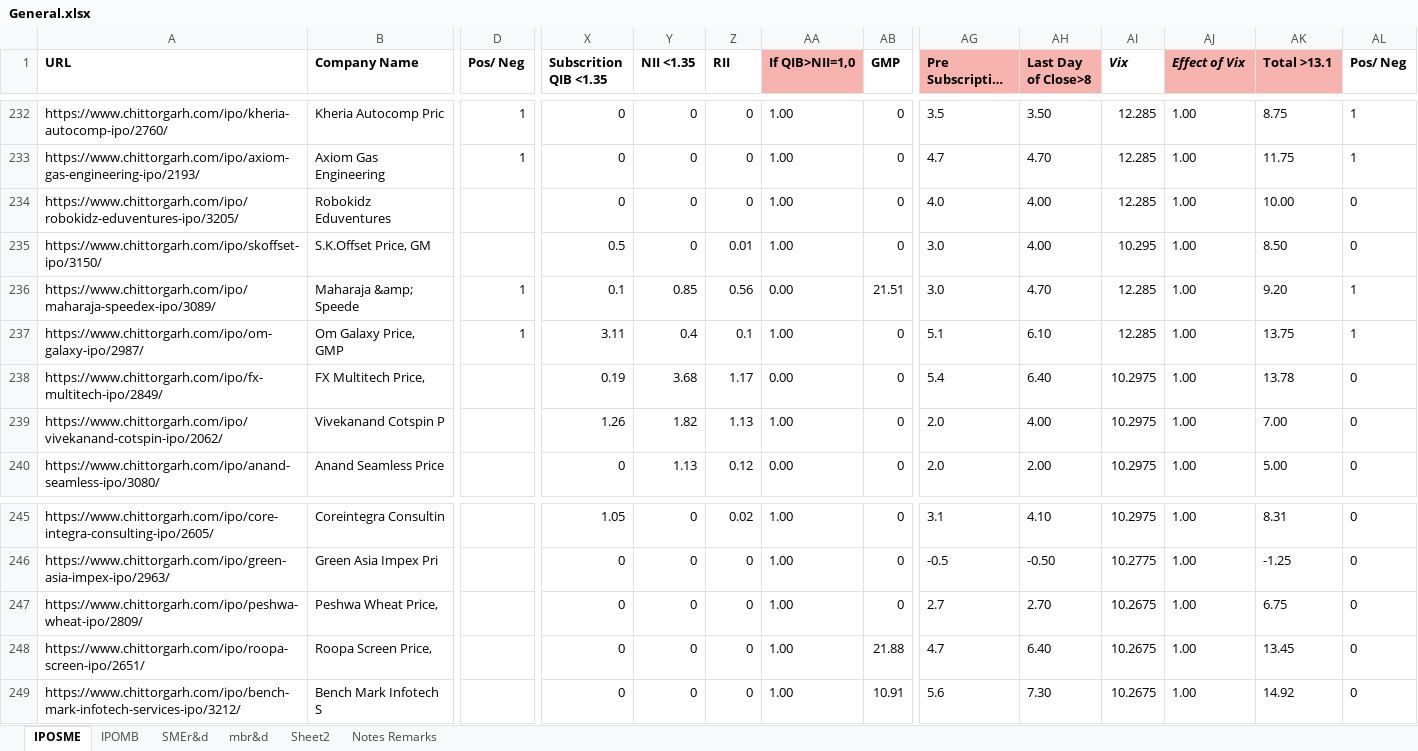
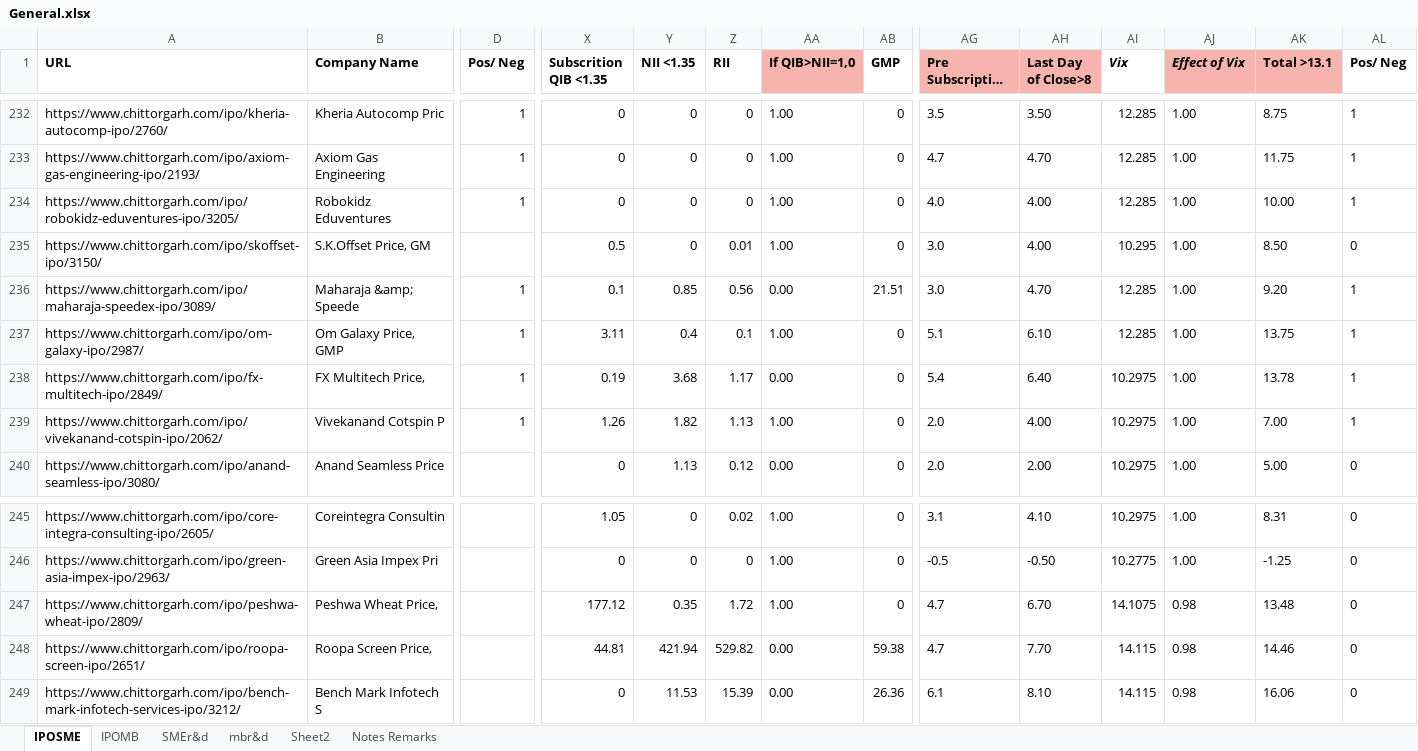
Before and after one commit to PrakharVasishtha/CapitalFund1, an Excel workbook: General.xlsx, sheet IPOSME, drawn as a sheet; only a part is shown, gaps mark what is left out; long unchanged cells end in …; values as stored, in another font and other column widths than the file's, no borders; conditional formats not drawn; the diff covers the shown part only; the diff names each change by its address in the sheet, - before the commit and + after, or states it on an @@ line.

```diff
--- a/General.xlsx (sheet IPOSME)
+++ b/General.xlsx (sheet IPOSME)
-D234 (Pos/ Neg): (empty)
+D234 (Pos/ Neg): 1
-AL234 (Pos/ Neg): 0
+AL234 (Pos/ Neg): 1
-D238:D239 (Pos/ Neg): (empty)
+D238:D239 (Pos/ Neg): 1
-AL238:AL239 (Pos/ Neg): 0
+AL238:AL239 (Pos/ Neg): 1
-X247 (Subscrition QIB <1.35): 0
+X247 (Subscrition QIB <1.35): 177.12
-Y247 (NII <1.35): 0
+Y247 (NII <1.35): 0.35
-Z247 (RII): 0
+Z247 (RII): 1.72
-AG247 (Pre Subscription >5.6): 2.7
+AG247 (Pre Subscription >5.6): 4.7
-AH247 (Last Day of Close>8): 2.70
+AH247 (Last Day of Close>8): 6.70
-AI247 (Vix): 10.2675
+AI247 (Vix): 14.1075
-AJ247:AJ249 (Effect of Vix): 1.00
+AJ247:AJ249 (Effect of Vix): 0.98
-AK247 (Total >13.1): 6.75
+AK247 (Total >13.1): 13.48
-X248 (Subscrition QIB <1.35): 0
+X248 (Subscrition QIB <1.35): 44.81
-Y248 (NII <1.35): 0
+Y248 (NII <1.35): 421.94
-Z248 (RII): 0
+Z248 (RII): 529.82
-AA248:AA249 (If QIB>NII=1,0): 1.00
+AA248:AA249 (If QIB>NII=1,0): 0.00
-AB248 (GMP): 21.88
+AB248 (GMP): 59.38
-AH248 (Last Day of Close>8): 6.40
+AH248 (Last Day of Close>8): 7.70
-AI248:AI249 (Vix): 10.2675
+AI248:AI249 (Vix): 14.115
-AK248 (Total >13.1): 13.45
+AK248 (Total >13.1): 14.46
-Y249 (NII <1.35): 0
+Y249 (NII <1.35): 11.53
-Z249 (RII): 0
+Z249 (RII): 15.39
-AB249 (GMP): 10.91
+AB249 (GMP): 26.36
-AG249 (Pre Subscription >5.6): 5.6
+AG249 (Pre Subscription >5.6): 6.1
-AH249 (Last Day of Close>8): 7.30
+AH249 (Last Day of Close>8): 8.10
-AK249 (Total >13.1): 14.92
+AK249 (Total >13.1): 16.06
```
Also changed, not shown: 12 added rows, 12 removed rows and 86 edited cells elsewhere in this sheet, sheet IPOMB, formulas that keep their value, Master.xlsx, 8 other files.
